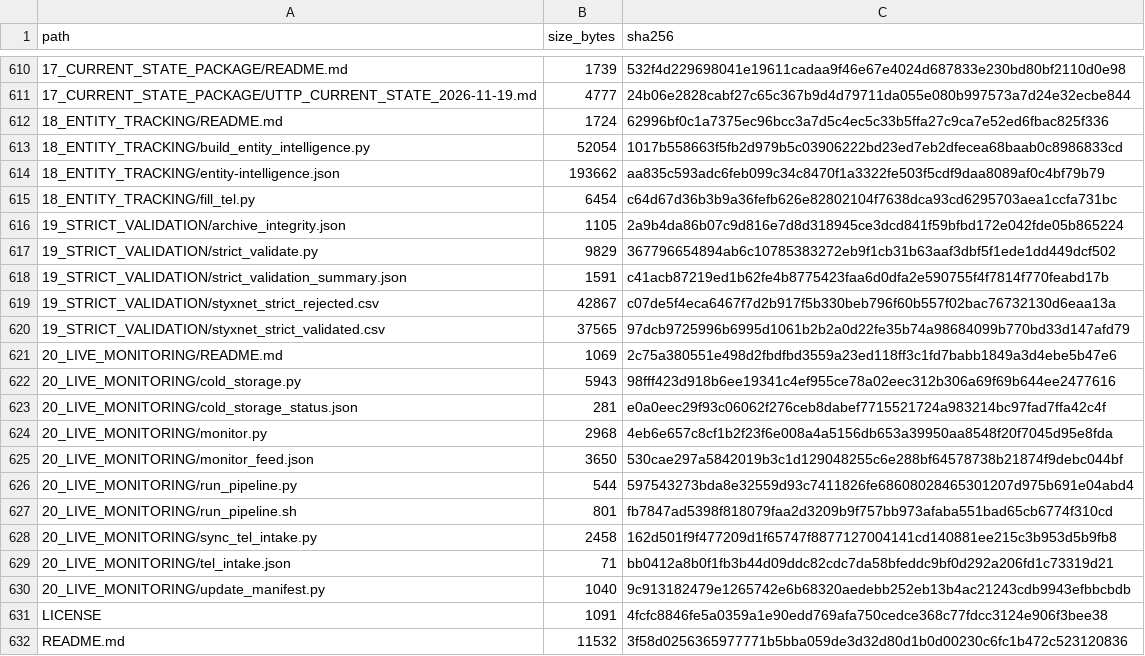
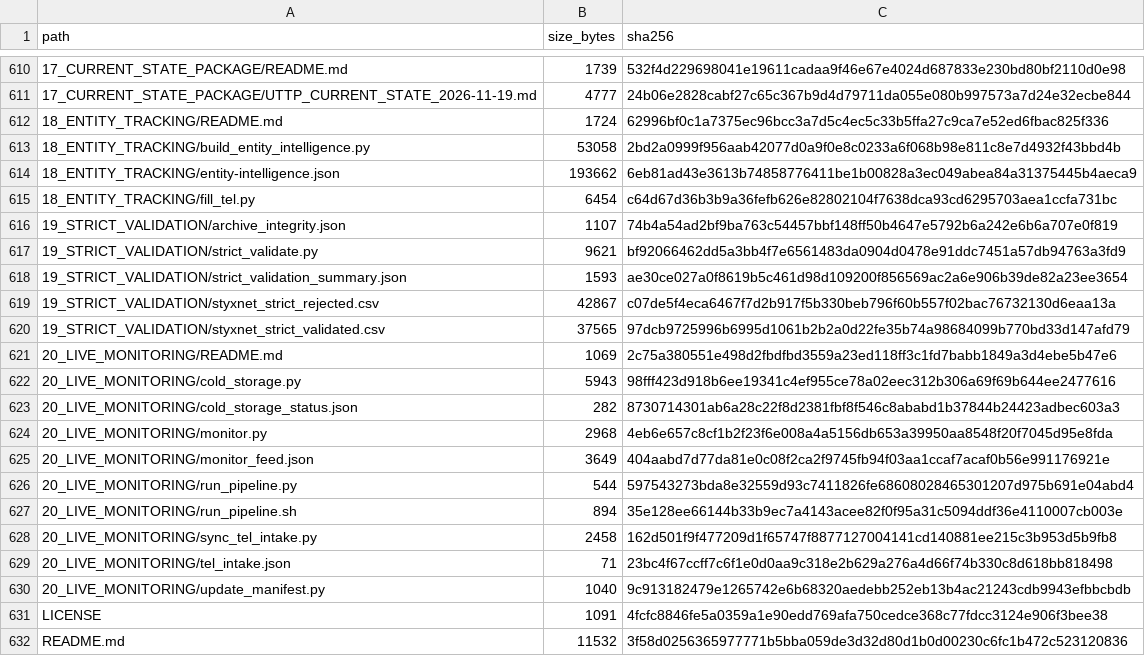
Before and after one commit to AnonCatalyst/UTTP, a CSV file: 00_READ_FIRST/MANIFEST.csv, drawn as a sheet; only a part is shown, gaps mark what is left out.

```diff
--- a/00_READ_FIRST/MANIFEST.csv
+++ b/00_READ_FIRST/MANIFEST.csv
@@ -612,8 +612,8 @@ path,size_bytes,sha256
 18_ENTITY_TRACKING/README.md,1724,62996bf0c1a7375ec96bcc3a7d5c4ec5c33b5ffa27c9ca7e52ed6fbac825f336
-18_ENTITY_TRACKING/build_entity_intelligence.py,52054,1017b558663f5fb2d979b5c03906222bd23ed7eb2dfecea68baab0c8986833cd
-18_ENTITY_TRACKING/entity-intelligence.json,193662,aa835c593adc6feb099c34c8470f1a3322fe503f5cdf9daa8089af0c4bf79b79
+18_ENTITY_TRACKING/build_entity_intelligence.py,53058,2bd2a0999f956aab42077d0a9f0e8c0233a6f068b98e811c8e7d4932f43bbd4b
+18_ENTITY_TRACKING/entity-intelligence.json,193662,6eb81ad43e3613b74858776411be1b00828a3ec049abea84a31375445b4aeca9
 18_ENTITY_TRACKING/fill_tel.py,6454,c64d67d36b3b9a36fefb626e82802104f7638dca93cd6295703aea1ccfa731bc
-19_STRICT_VALIDATION/archive_integrity.json,1105,2a9b4da86b07c9d816e7d8d318945ce3dcd841f59bfbd172e042fde05b865224
-19_STRICT_VALIDATION/strict_validate.py,9829,367796654894ab6c10785383272eb9f1cb31b63aaf3dbf5f1ede1dd449dcf502
-19_STRICT_VALIDATION/strict_validation_summary.json,1591,c41acb87219ed1b62fe4b8775423faa6d0dfa2e590755f4f7814f770feabd17b
+19_STRICT_VALIDATION/archive_integrity.json,1107,74b4a54ad2bf9ba763c54457bbf148ff50b4647e5792b6a242e6b6a707e0f819
+19_STRICT_VALIDATION/strict_validate.py,9621,bf92066462dd5a3bb4f7e6561483da0904d0478e91ddc7451a57db94763a3fd9
+19_STRICT_VALIDATION/strict_validation_summary.json,1593,ae30ce027a0f8619b5c461d98d109200f856569ac2a6e906b39de82a23ee3654
 19_STRICT_VALIDATION/styxnet_strict_rejected.csv,42867,c07de5f4eca6467f7d2b917f5b330beb796f60b557f02bac76732130d6eaa13a
@@ -622,9 +622,9 @@ path,size_bytes,sha256
 20_LIVE_MONITORING/cold_storage.py,5943,98fff423d918b6ee19341c4ef955ce78a02eec312b306a69f69b644ee2477616
-20_LIVE_MONITORING/cold_storage_status.json,281,e0a0eec29f93c06062f276ceb8dabef7715521724a983214bc97fad7ffa42c4f
+20_LIVE_MONITORING/cold_storage_status.json,282,8730714301ab6a28c22f8d2381fbf8f546c8ababd1b37844b24423adbec603a3
 20_LIVE_MONITORING/monitor.py,2968,4eb6e657c8cf1b2f23f6e008a4a5156db653a39950aa8548f20f7045d95e8fda
-20_LIVE_MONITORING/monitor_feed.json,3650,530cae297a5842019b3c1d129048255c6e288bf64578738b21874f9debc044bf
+20_LIVE_MONITORING/monitor_feed.json,3649,404aabd7d77da81e0c08f2ca2f9745fb94f03aa1ccaf7acaf0b56e991176921e
 20_LIVE_MONITORING/run_pipeline.py,544,597543273bda8e32559d93c7411826fe68608028465301207d975b691e04abd4
-20_LIVE_MONITORING/run_pipeline.sh,801,fb7847ad5398f818079faa2d3209b9f757bb973afaba551bad65cb6774f310cd
+20_LIVE_MONITORING/run_pipeline.sh,894,35e128ee66144b33b9ec7a4143acee82f0f95a31c5094ddf36e4110007cb003e
 20_LIVE_MONITORING/sync_tel_intake.py,2458,162d501f9f477209d1f65747f8877127004141cd140881ee215c3b953d5b9fb8
-20_LIVE_MONITORING/tel_intake.json,71,bb0412a8b0f1fb3b44d09ddc82cdc7da58bfeddc9bf0d292a206fd1c73319d21
+20_LIVE_MONITORING/tel_intake.json,71,23bc4f67ccff7c6f1e0d0aa9c318e2b629a276a4d66f74b330c8d618bb818498
 20_LIVE_MONITORING/update_manifest.py,1040,9c913182479e1265742e6b68320aedebb252eb13b4ac21243cdb9943efbbcbdb
```
Also changed, not shown: 10 other files.
